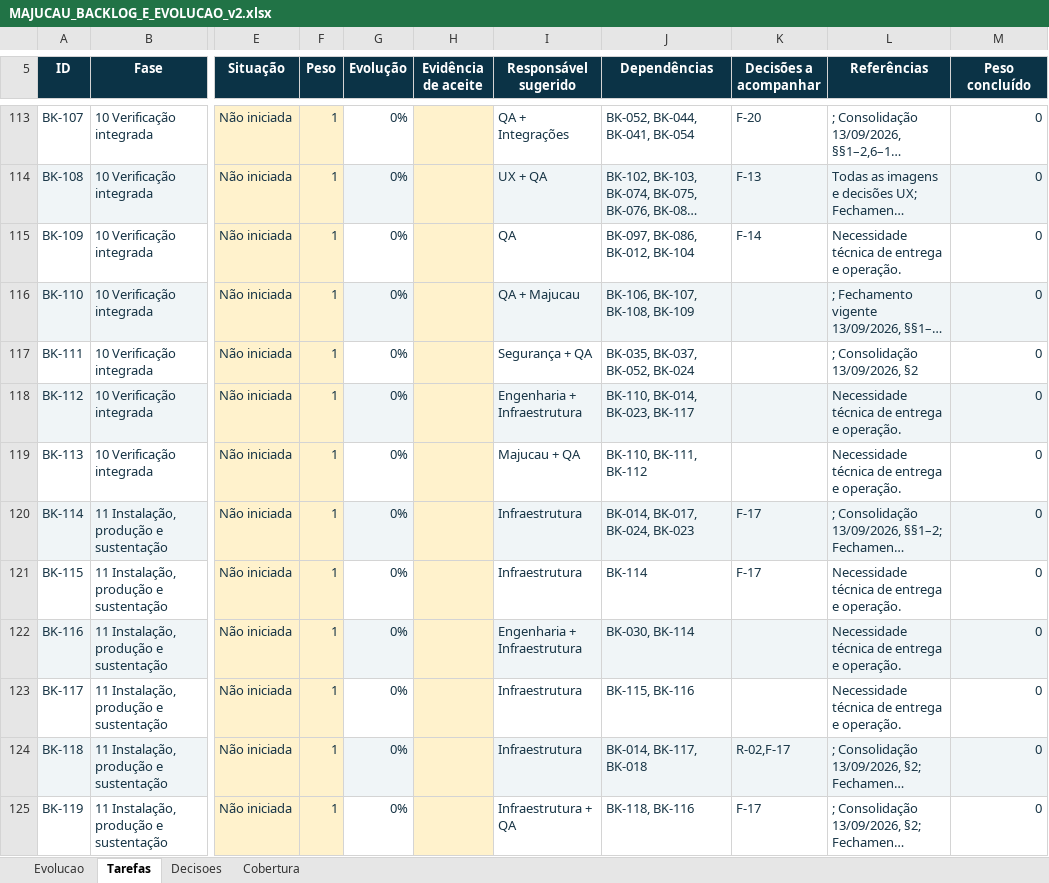
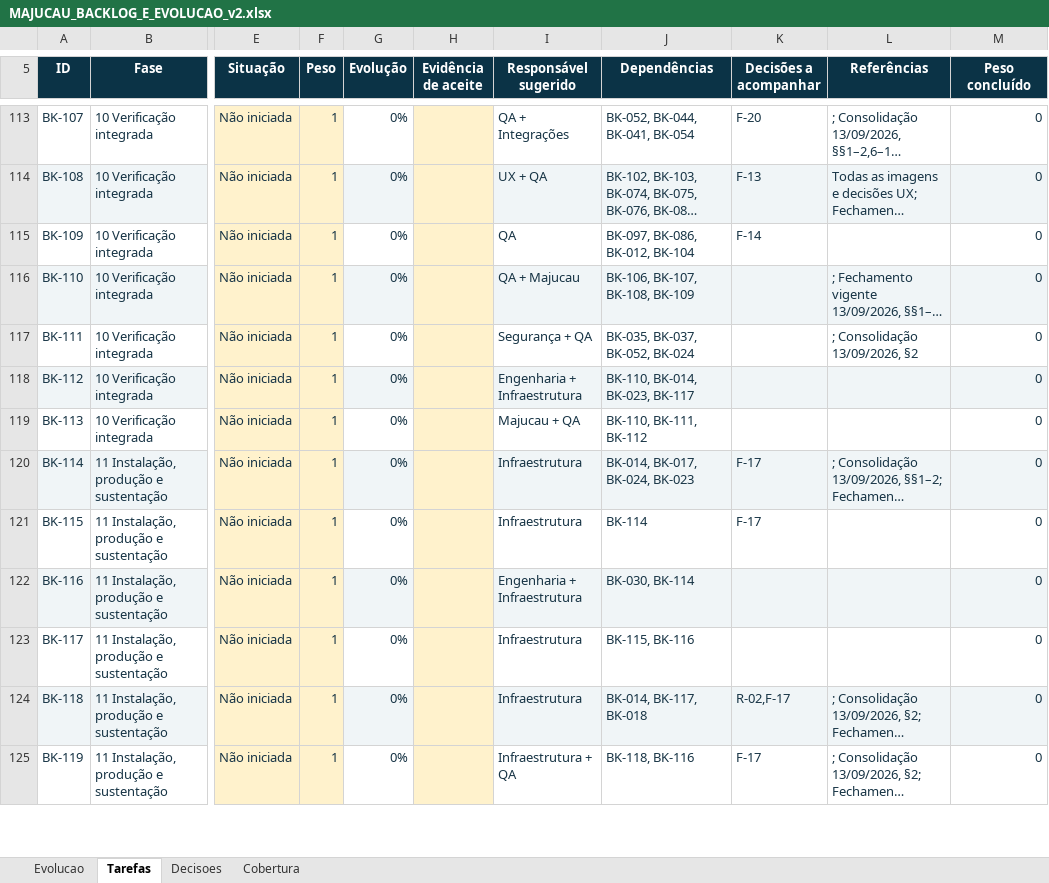
Before and after one commit to guilhermejacyzin/majucau, an Excel workbook: docs/planejamento/outputs/MAJUCAU_BACKLOG_E_EVOLUCAO_v2.xlsx, sheet Tarefas, drawn as a sheet; only a part is shown, gaps mark what is left out; long unchanged cells end in …; values as stored, in another font and other column widths than the file's, no borders; conditional formats and table styles not drawn; the diff covers the shown part only; the diff names each change by its address in the sheet, - before the commit and + after, or states it on an @@ line.

```diff
--- a/docs/planejamento/outputs/MAJUCAU_BACKLOG_E_EVOLUCAO_v2.xlsx (sheet Tarefas)
+++ b/docs/planejamento/outputs/MAJUCAU_BACKLOG_E_EVOLUCAO_v2.xlsx (sheet Tarefas)
-L115 (Referências): Necessidade técnica de entrega e operação.
+L115 (Referências): (empty)
-L118:L119 (Referências): Necessidade técnica de entrega e operação.
+L118:L119 (Referências): (empty)
-L121:L123 (Referências): Necessidade técnica de entrega e operação.
+L121:L123 (Referências): (empty)
```
Also changed, not shown: 17 edited cells elsewhere in this sheet, sheet Evolucao, sheet Decisoes, 13 other files.
